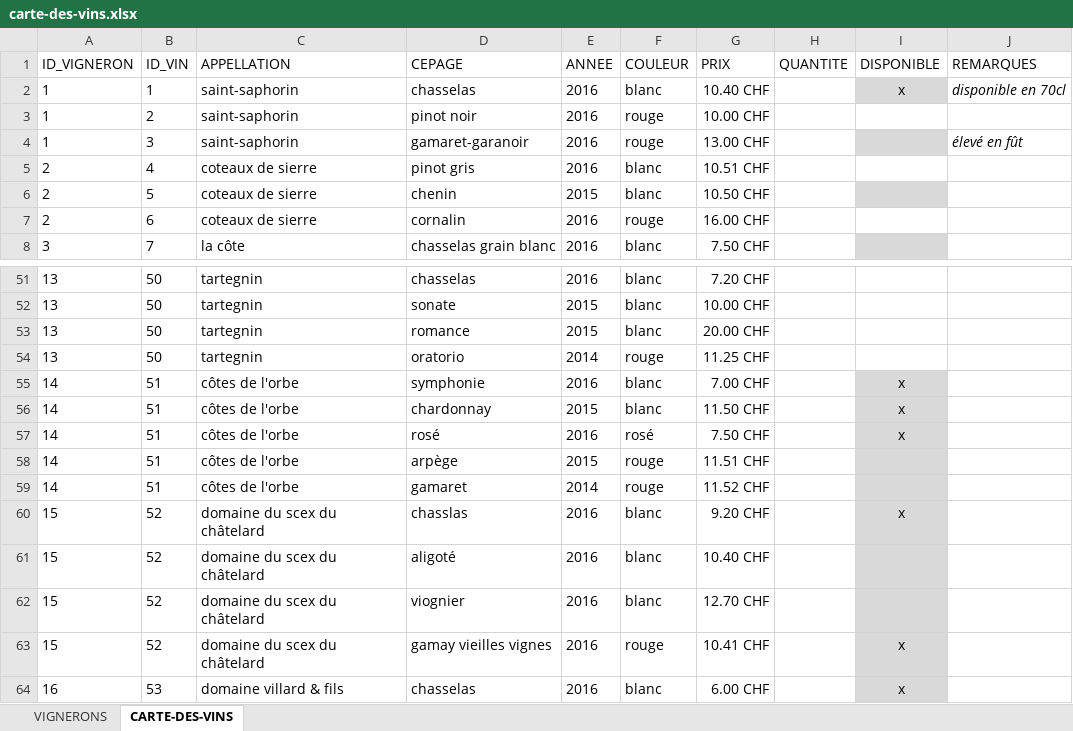
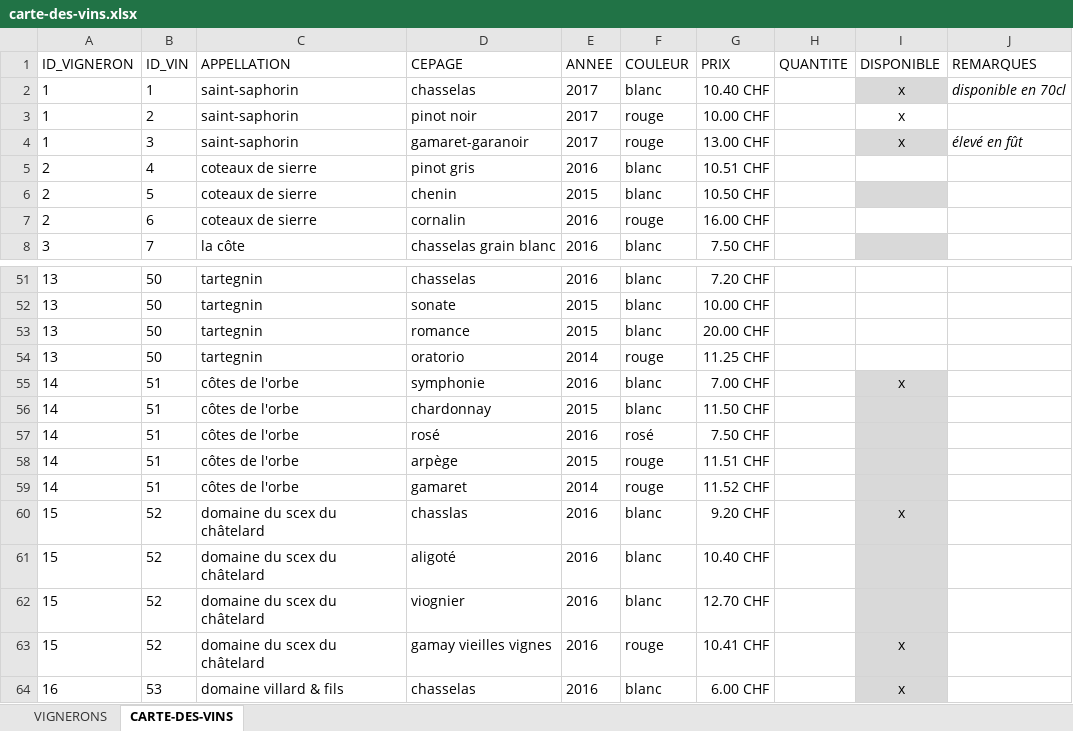
Before and after one commit to deuxfoiscinq/deuxfoiscinq, an Excel workbook: la-cave-de-deuxfoiscinq/carte-des-vins.xlsx, sheet CARTE-DES-VINS, drawn as a sheet; only a part is shown, gaps mark what is left out; values as stored, in another font and other column widths than the file's, no borders; table styles not drawn; the diff names each change by its address in the sheet, - before the commit and + after, or states it on an @@ line.

Commit message:
cave jc
modif

```diff
--- a/la-cave-de-deuxfoiscinq/carte-des-vins.xlsx (sheet CARTE-DES-VINS)
+++ b/la-cave-de-deuxfoiscinq/carte-des-vins.xlsx (sheet CARTE-DES-VINS)
-E2:E4 (ANNEE): 2016
+E2:E4 (ANNEE): 2017
-I3:I4 (DISPONIBLE): (empty)
+I3:I4 (DISPONIBLE): x
-I56:I57 (DISPONIBLE): x
+I56:I57 (DISPONIBLE): (empty)
```
Also changed, not shown: sheet VIGNERONS, 1 other file.
